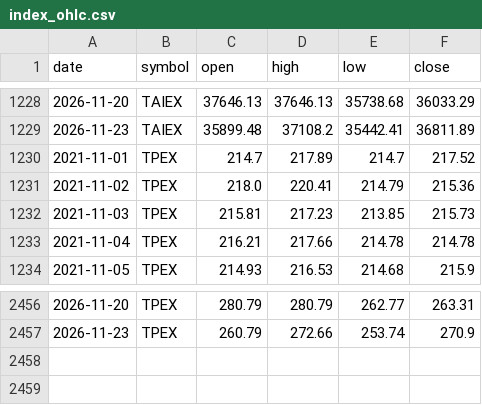
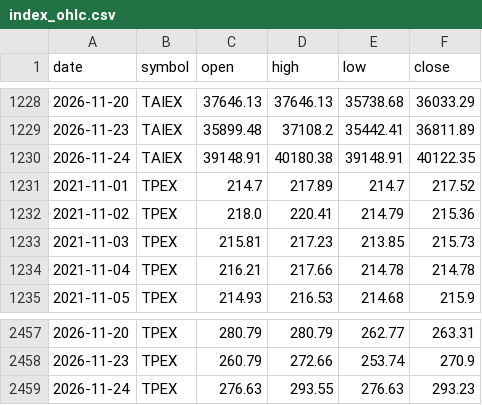
Before and after one commit to gelu27/Stock-lab, a CSV file: data/index_ohlc.csv, drawn as a sheet; only a part is shown, gaps mark what is left out.

```diff
--- a/data/index_ohlc.csv
+++ b/data/index_ohlc.csv
@@ -1229,2 +1229,3 @@ date,symbol,open,high,low,close
 2026-11-23,TAIEX,35899.48,37108.2,35442.41,36811.89
+2026-11-24,TAIEX,39148.91,40180.38,39148.91,40122.35
 2021-11-01,TPEX,214.7,217.89,214.7,217.52
@@ -2457 +2458,2 @@ date,symbol,open,high,low,close
 2026-11-23,TPEX,260.79,272.66,253.74,270.9
+2026-11-24,TPEX,276.63,293.55,276.63,293.23
```
Also changed, not shown: data/buyback.csv, data/esb_dealer_changes.csv, 35 other files.
